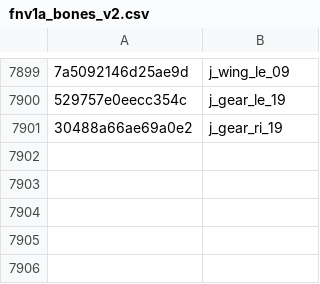
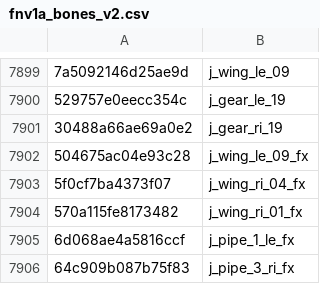
Before and after one commit to echo000/cod-name-db, a CSV file: csv/fnv1a_bones_v2.csv, drawn as a sheet; only a part is shown, gaps mark what is left out; the diff names each change by its address in the sheet, - before the commit and + after, or states it on an @@ line.

Commit message:
Update fnv1a_bones_v2.csv

```diff
--- a/csv/fnv1a_bones_v2.csv
+++ b/csv/fnv1a_bones_v2.csv
+row 7902: 504675ac04e93c28 | j_wing_le_09_fx
+row 7903: 5f0cf7ba4373f07 | j_wing_ri_04_fx
+row 7904: 570a115fe8173482 | j_wing_ri_01_fx
+row 7905: 6d068ae4a5816ccf | j_pipe_1_le_fx
+row 7906: 64c909b087b75f83 | j_pipe_3_ri_fx
```
